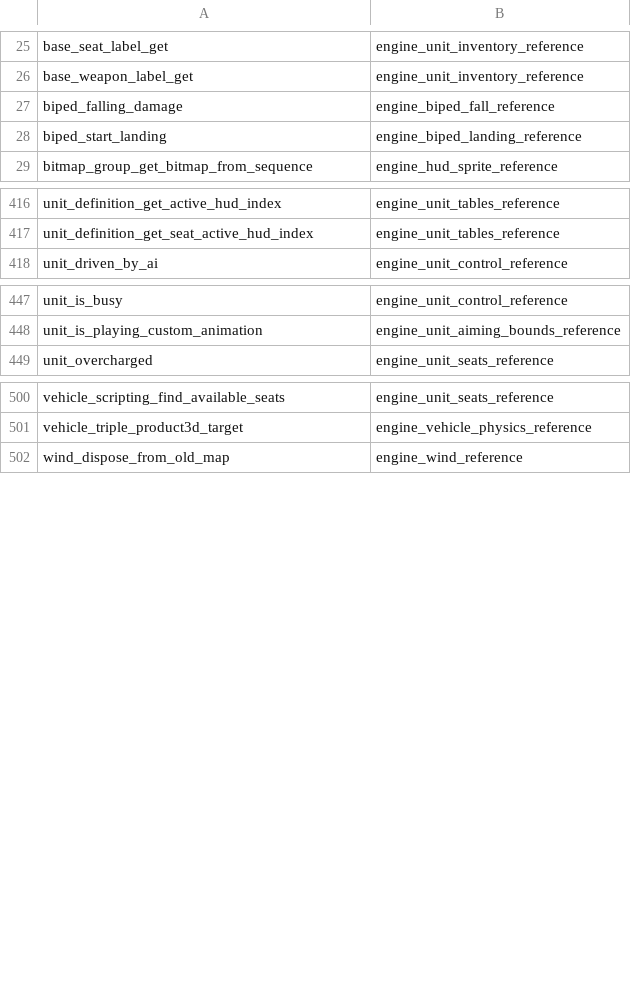
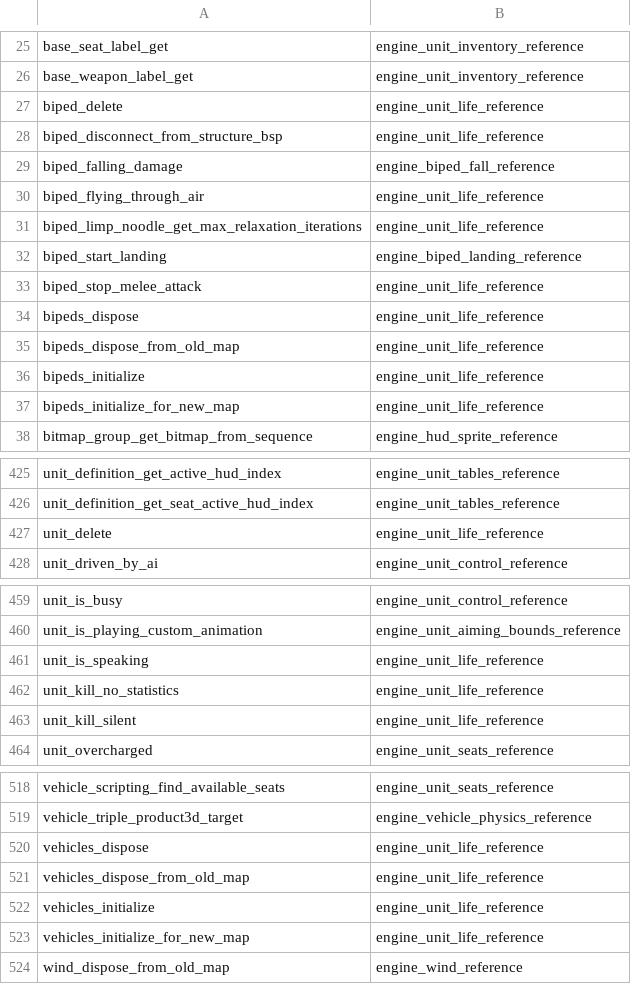
Before and after one commit to PardusEidolon/OpenCE, a TSV file: engine/census/traced.tsv, drawn as a sheet; only a part is shown, gaps mark what is left out; the diff covers the shown part only.

```diff
--- a/engine/census/traced.tsv
+++ b/engine/census/traced.tsv
@@ -26,4 +26,13 @@ base_seat_label_get	engine_unit_inventory_reference
 base_weapon_label_get	engine_unit_inventory_reference
+biped_delete	engine_unit_life_reference
+biped_disconnect_from_structure_bsp	engine_unit_life_reference
 biped_falling_damage	engine_biped_fall_reference
+biped_flying_through_air	engine_unit_life_reference
+biped_limp_noodle_get_max_relaxation_iterations	engine_unit_life_reference
 biped_start_landing	engine_biped_landing_reference
+biped_stop_melee_attack	engine_unit_life_reference
+bipeds_dispose	engine_unit_life_reference
+bipeds_dispose_from_old_map	engine_unit_life_reference
+bipeds_initialize	engine_unit_life_reference
+bipeds_initialize_for_new_map	engine_unit_life_reference
 bitmap_group_get_bitmap_from_sequence	engine_hud_sprite_reference
@@ -417,2 +426,3 @@ unit_definition_get_active_hud_index	engine_unit_tables_reference
 unit_definition_get_seat_active_hud_index	engine_unit_tables_reference
+unit_delete	engine_unit_life_reference
 unit_driven_by_ai	engine_unit_control_reference
@@ -448,2 +460,5 @@ unit_is_busy	engine_unit_control_reference
 unit_is_playing_custom_animation	engine_unit_aiming_bounds_reference
+unit_is_speaking	engine_unit_life_reference
+unit_kill_no_statistics	engine_unit_life_reference
+unit_kill_silent	engine_unit_life_reference
 unit_overcharged	engine_unit_seats_reference
@@ -501,2 +519,6 @@ vehicle_scripting_find_available_seats	engine_unit_seats_reference
 vehicle_triple_product3d_target	engine_vehicle_physics_reference
+vehicles_dispose	engine_unit_life_reference
+vehicles_dispose_from_old_map	engine_unit_life_reference
+vehicles_initialize	engine_unit_life_reference
+vehicles_initialize_for_new_map	engine_unit_life_reference
 wind_dispose_from_old_map	engine_wind_reference
```
Also changed, not shown: 5 added rows elsewhere in this file, engine/census/ratchet.tsv, 7 other files.
